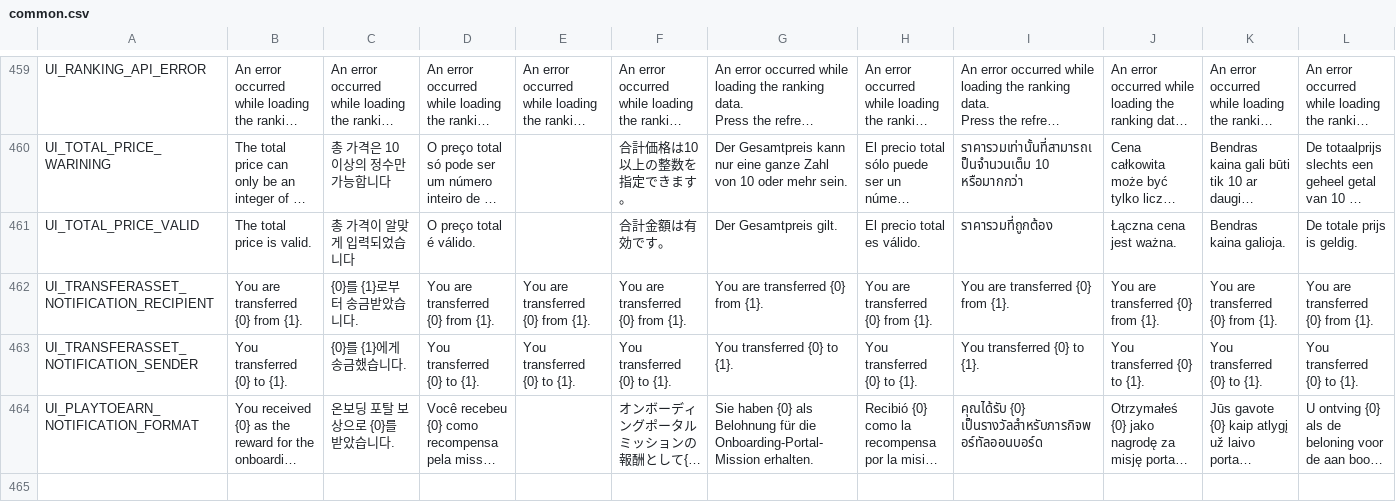
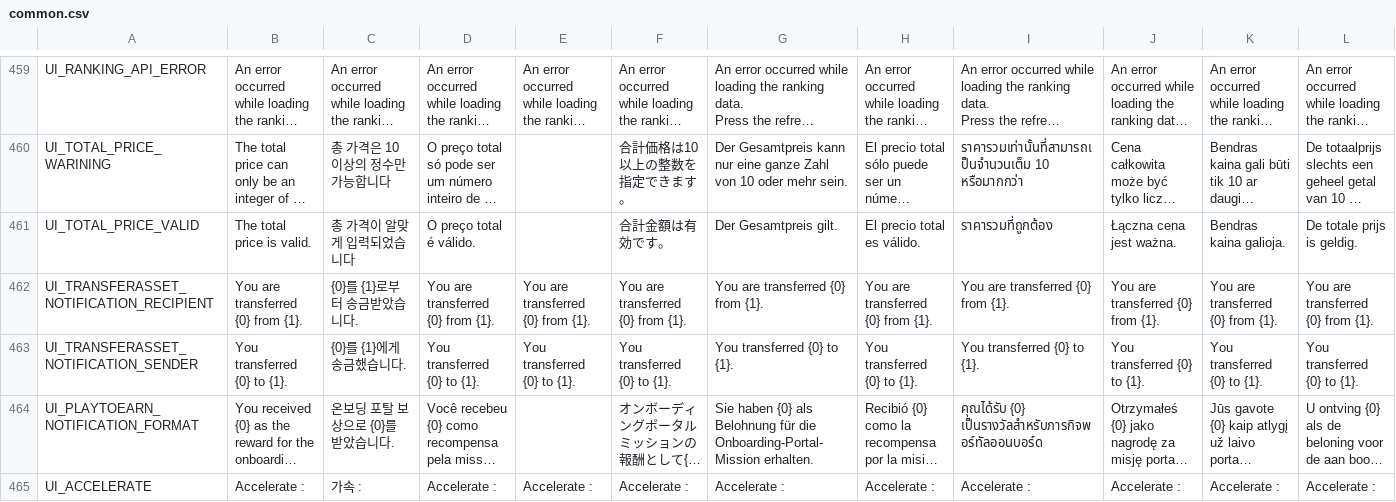
Before and after one commit to planetarium/NineChronicles, a CSV file: nekoyume/Assets/StreamingAssets/Localization/common.csv, drawn as a sheet; only a part is shown, gaps mark what is left out; long unchanged cells end in …; rows hold the shown columns only; the diff names each change by its address in the sheet, - before the commit and + after, or states it on an @@ line.

Commit message:
Add l10n ( UI_ACCELERATE )

```diff
--- a/nekoyume/Assets/StreamingAssets/Localization/common.csv
+++ b/nekoyume/Assets/StreamingAssets/Localization/common.csv
+row 465: UI_ACCELERATE | Accelerate : | 가속 : | Accelerate : | Accelerate : | Accelerate : | Accelerate : | Accelerate : | Accelerate : | Accelerate : | Accelerate : | Accelerate :
```
